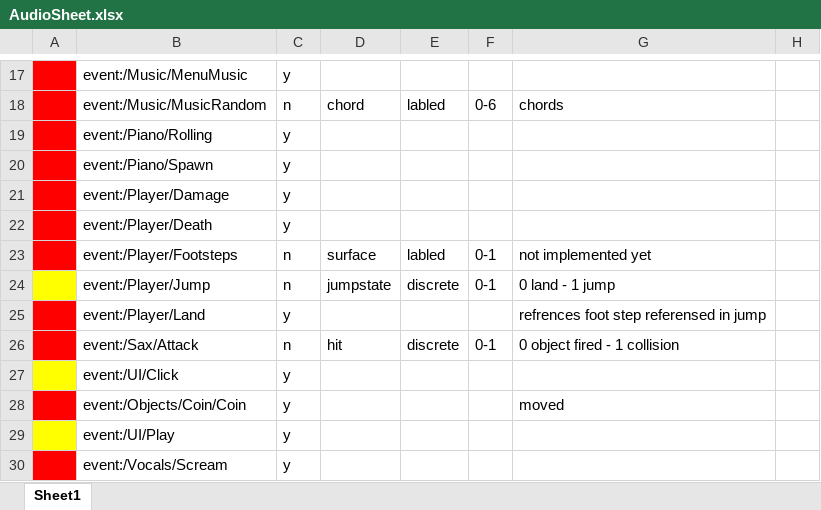
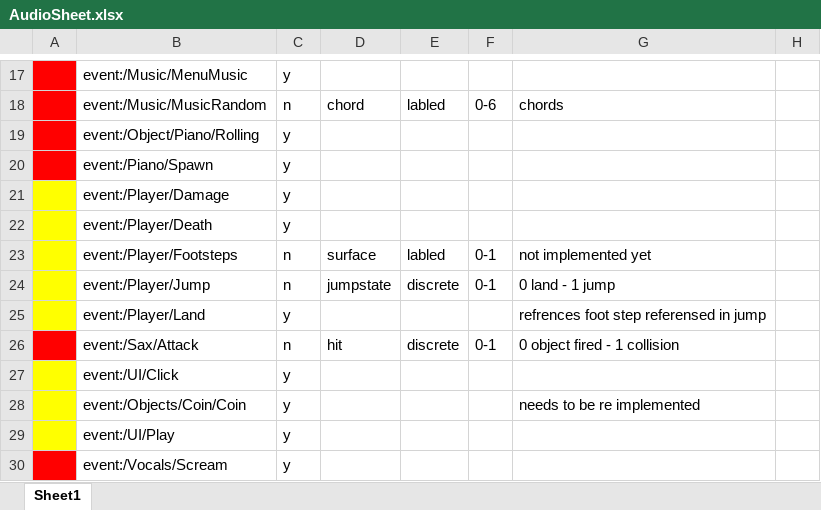
Before and after one commit to MachJacob/BringTheBandBack, an Excel workbook: 210213 - BTBB Fmod/AudioSheet.xlsx, sheet Sheet1, drawn as a sheet; only a part is shown, gaps mark what is left out; values as stored, in another font and other column widths than the file's, no borders; the diff names each change by its address in the sheet, - before the commit and + after, or states it on an @@ line.

Commit message:
piano rolling, death and damage sounds

```diff
--- a/210213 - BTBB Fmod/AudioSheet.xlsx (sheet Sheet1)
+++ b/210213 - BTBB Fmod/AudioSheet.xlsx (sheet Sheet1)
-B19: event:/Piano/Rolling
+B19: event:/Object/Piano/Rolling
-A21:A23 fill: #FF0000
+A21:A23 fill: #FFFF00
-A25 fill: #FF0000
+A25 fill: #FFFF00
-A28 fill: #FF0000
+A28 fill: #FFFF00
-G28: moved
+G28: needs to be re implemented
```
Also changed, not shown: 25 other files.
